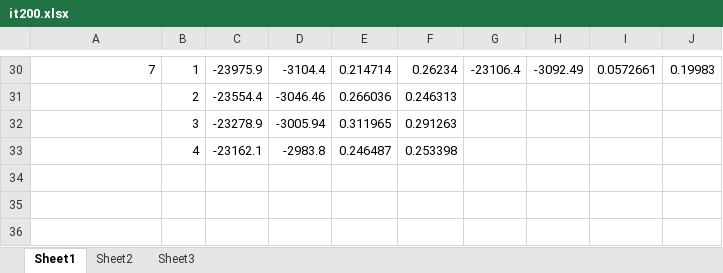
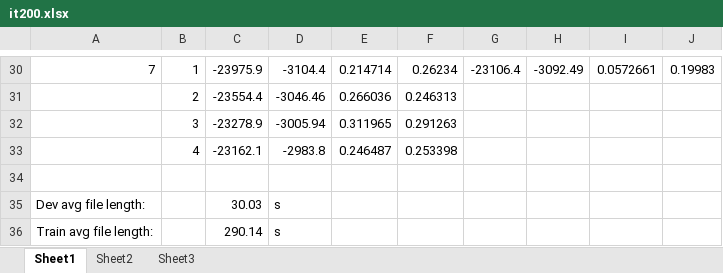
Before and after one commit to tokheim/iVector, an Excel workbook: it200.xlsx, sheet Sheet1, drawn as a sheet; only a part is shown, gaps mark what is left out; values as stored, in another font and other column widths than the file's, no borders; the diff names each change by its address in the sheet, - before the commit and + after, or states it on an @@ line.

```diff
--- a/it200.xlsx (sheet Sheet1)
+++ b/it200.xlsx (sheet Sheet1)
+row 34: (empty)
+row 35: Dev avg file length: |  | 30.03 | s
+row 36: Train avg file length: |  | 290.14 | s
```
Also changed, not shown: 3 other files.
